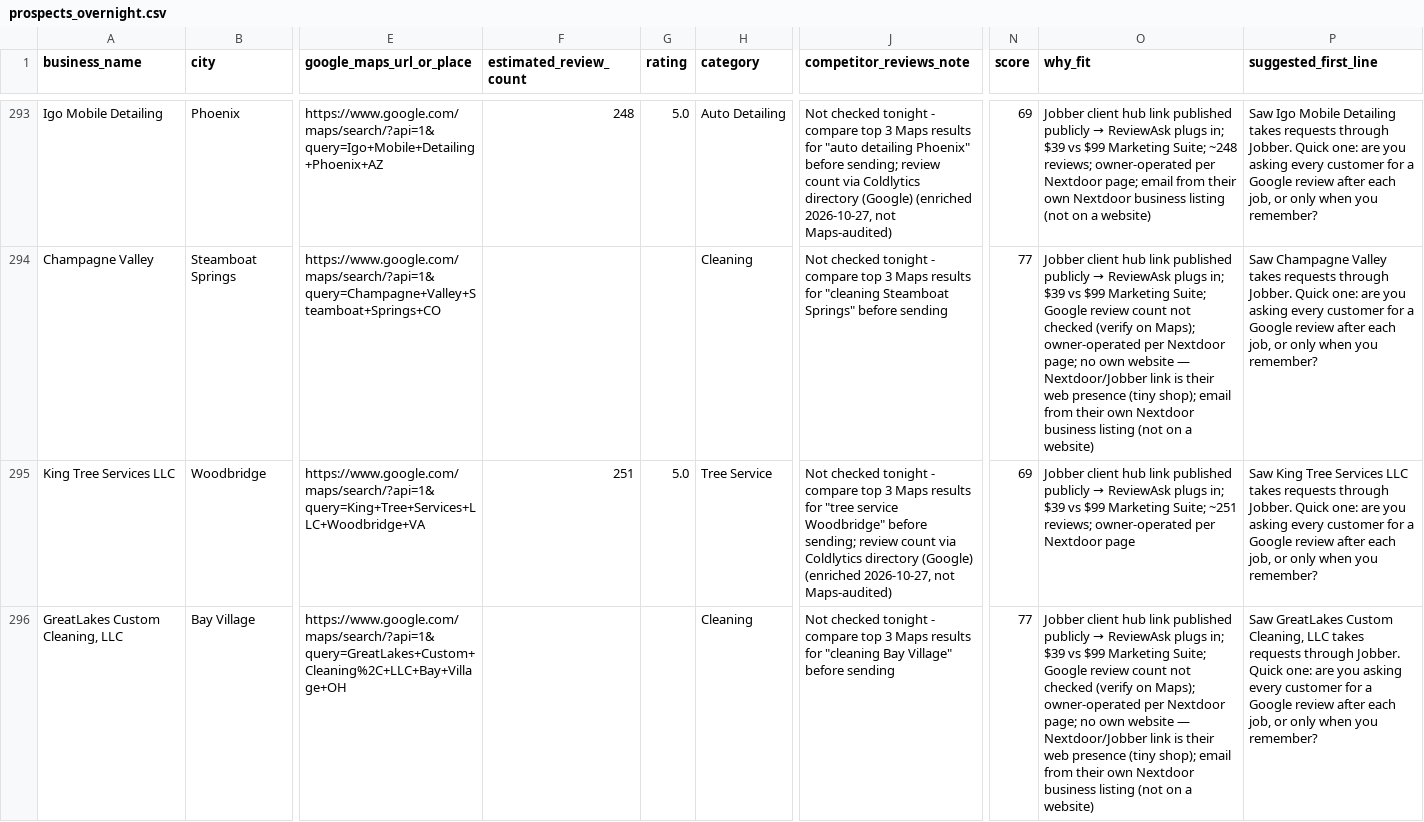
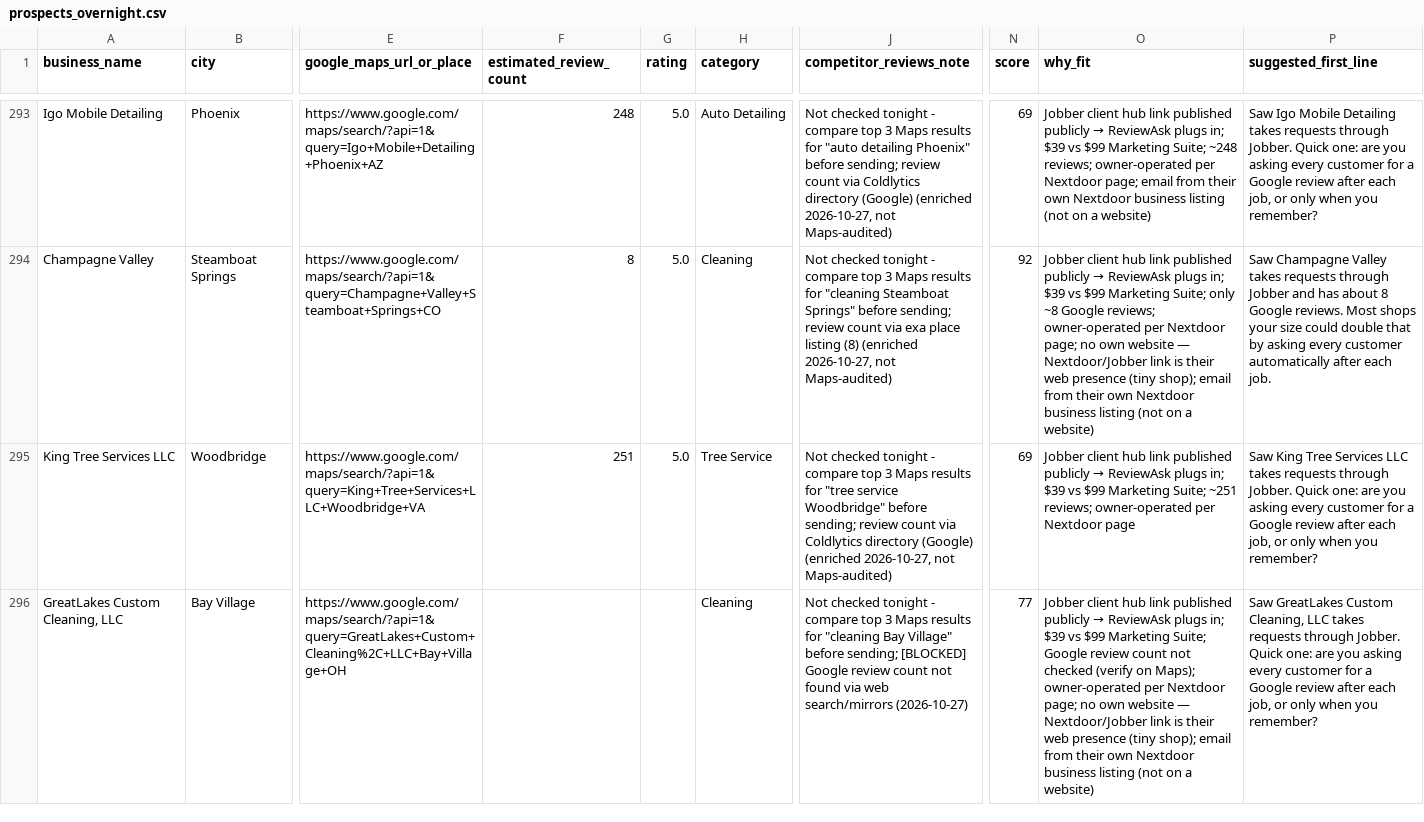
Before and after one commit to realnickd31/reviewask, a CSV file: gtm/prospects_overnight.csv, drawn as a sheet; only a part is shown, gaps mark what is left out; the diff covers the shown part only; the diff names each change by its address in the sheet, - before the commit and + after, or states it on an @@ line.

Commit message:
Enrich pass 2: +13 review counts, 8 newly Hot; OVERNIGHT_HANDOFF.md; SUMMARY/top25

```diff
--- a/gtm/prospects_overnight.csv
+++ b/gtm/prospects_overnight.csv
-F294 (estimated_review_count): (empty)
+F294 (estimated_review_count): 8
-G294 (rating): (empty)
+G294 (rating): 5.0
-J294 (competitor_reviews_note): …Springs" before sending
+J294 (competitor_reviews_note): …Springs" before sending; review count via exa place listing (8) (enriched 2026-10-27, not Maps-audited)
-N294 (score): 77
+N294 (score): 92
-O294 (why_fit): …Marketing Suite; Google review count not checked (verify on Maps); owner-operated per…
+O294 (why_fit): …Marketing Suite; only ~8 Google reviews; owner-operated per…
-P294 (suggested_first_line): …requests through Jobber. Quick one: are you asking every customer for a Google review after each job, or only when you remember?
+P294 (suggested_first_line): …requests through Jobber and has about 8 Google reviews. Most shops your size could double that by asking every customer automatically after each job.
-J296 (competitor_reviews_note): …Village" before sending
+J296 (competitor_reviews_note): …Village" before sending; [BLOCKED] Google review count not found via web search/mirrors (2026-10-27)
```
Also changed, not shown: 85 edited cells elsewhere in this file, 3 other files.
